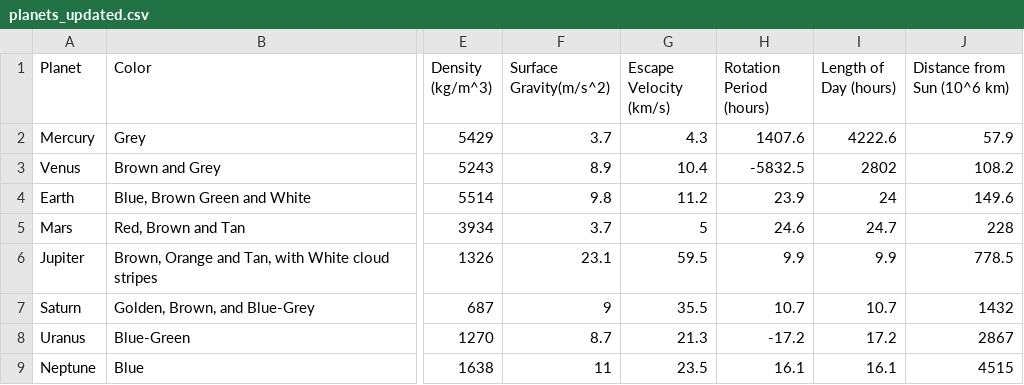
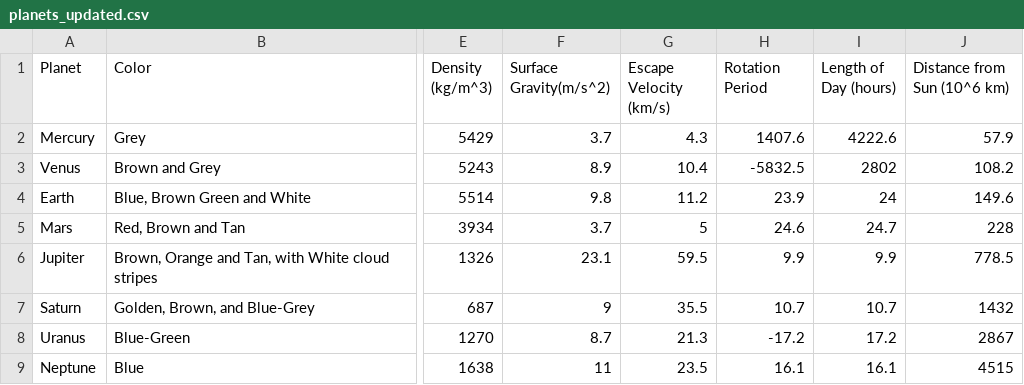
Before and after one commit to SebasCrucer/AGENT_TARS_HACKATHON_NASA_International_Space_Apps_Challenge, a CSV file: src/PyScript/api_io/planets_updated.csv, drawn as a sheet; only a part is shown, gaps mark what is left out; the diff names each change by its address in the sheet, - before the commit and + after, or states it on an @@ line.

```diff
--- a/src/PyScript/api_io/planets_updated.csv
+++ b/src/PyScript/api_io/planets_updated.csv
-H1: Rotation Period (hours)
+H1: Rotation Period
```
Also changed, not shown: 2 other files.
